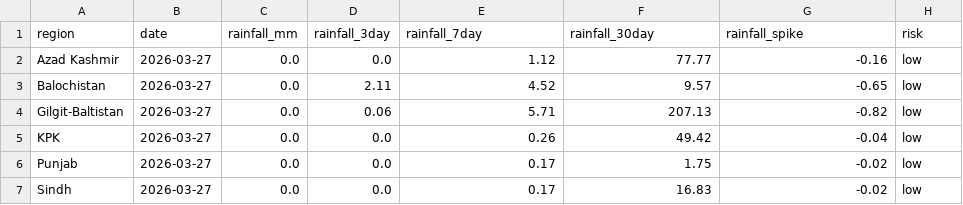
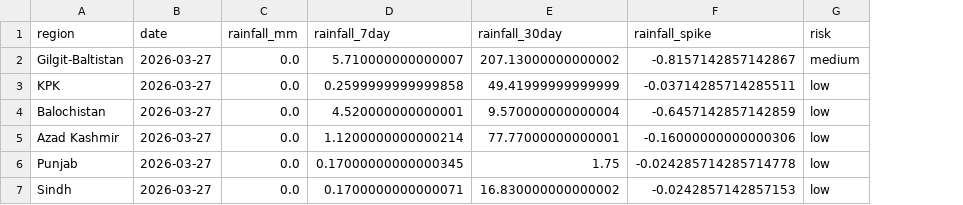
Before and after one commit to sannanfusion/Pakistan-Flood-Risk-Prediction, a CSV file: backend/data/processed/final_output.csv, drawn as a sheet; removed rows and columns are numbered as before the commit, all else as after; the diff names each change by its address in the sheet, - before the commit and + after, or states it on an @@ line.

Commit message:
Data pipeline working (fetch + process + risk classification)

```diff
--- a/backend/data/processed/final_output.csv
+++ b/backend/data/processed/final_output.csv
-column D (rainfall_3day), rows 4-7: 0.06 | 0.0 | 0.0 | 0.0
-row 2: Azad Kashmir | 2026-03-27 | 0.0 | 0.0 | 1.12 | 77.77 | -0.16 | low
-row 3: Balochistan | 2026-03-27 | 0.0 | 2.11 | 4.52 | 9.57 | -0.65 | low
-D2 (rainfall_7day): 5.71
+D2 (rainfall_7day): 5.710000000000007
-E2 (rainfall_30day): 207.13
+E2 (rainfall_30day): 207.13000000000002
-F2 (rainfall_spike): -0.82
+F2 (rainfall_spike): -0.8157142857142867
-G2 (risk): low
+G2 (risk): medium
-D3 (rainfall_7day): 0.26
+D3 (rainfall_7day): 0.2599999999999858
-E3 (rainfall_30day): 49.42
+E3 (rainfall_30day): 49.41999999999999
-F3 (rainfall_spike): -0.04
+F3 (rainfall_spike): -0.03714285714285511
+row 4: Balochistan | 2026-03-27 | 0.0 | 4.520000000000001 | 9.570000000000004 | -0.6457142857142859 | low
+row 5: Azad Kashmir | 2026-03-27 | 0.0 | 1.1200000000000214 | 77.77000000000001 | -0.16000000000000306 | low
-D6 (rainfall_7day): 0.17
+D6 (rainfall_7day): 0.17000000000000345
-F6 (rainfall_spike): -0.02
+F6 (rainfall_spike): -0.024285714285714778
-D7 (rainfall_7day): 0.17
+D7 (rainfall_7day): 0.1700000000000071
-E7 (rainfall_30day): 16.83
+E7 (rainfall_30day): 16.830000000000002
-F7 (rainfall_spike): -0.02
+F7 (rainfall_spike): -0.0242857142857153
```
Also changed, not shown: 2 other files.
